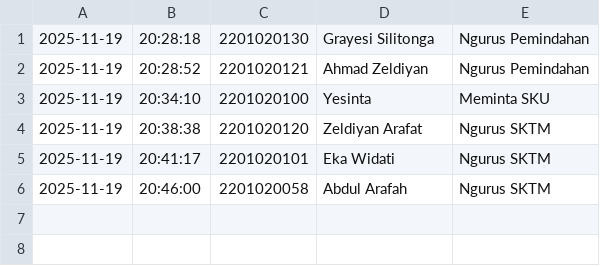
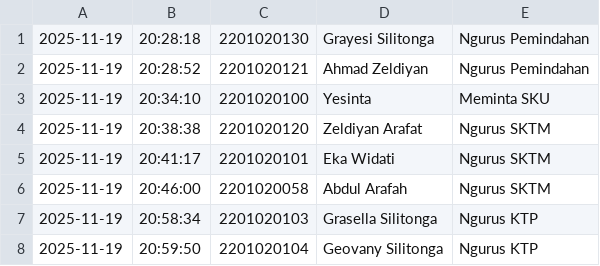
Before and after one commit to yeszi/buku_tamu, a CSV file: daftar.csv, drawn as a sheet; the diff names each change by its address in the sheet, - before the commit and + after, or states it on an @@ line.

```diff
--- a/daftar.csv
+++ b/daftar.csv
+row 7: 2025-11-19 | 20:58:34 | 2201020103 | Grasella Silitonga | Ngurus KTP
+row 8: 2025-11-19 | 20:59:50 | 2201020104 | Geovany Silitonga | Ngurus KTP
```
Also changed, not shown: 2 other files.
